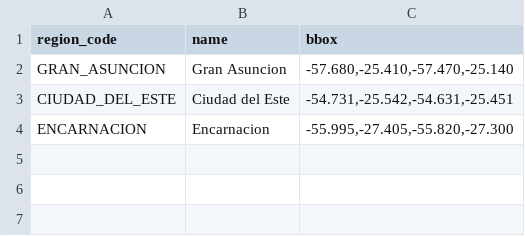
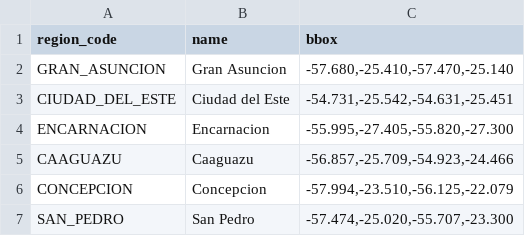
Before and after one commit to ProyectoRespira/respira-data, a CSV file: dbt/seeds/regions_seed.csv, drawn as a sheet; the diff names each change by its address in the sheet, - before the commit and + after, or states it on an @@ line.

Commit message:
[RES-390] Add Caaguazu, Concepcion, and San Pedro regions (#46)
* feat(dbt): add Caaguazu Concepcion and San Pedro regions

* feat(dbt): assign nearest weather station to each region

* feat(prefect): load shared seeds in canonical flows

* format canonical seed flow tests

```diff
--- a/dbt/seeds/regions_seed.csv
+++ b/dbt/seeds/regions_seed.csv
+row 5: CAAGUAZU | Caaguazu | -56.857,-25.709,-54.923,-24.466
+row 6: CONCEPCION | Concepcion | -57.994,-23.510,-56.125,-22.079
+row 7: SAN_PEDRO | San Pedro | -57.474,-25.020,-55.707,-23.300
```
Also changed, not shown: 12 other files.
